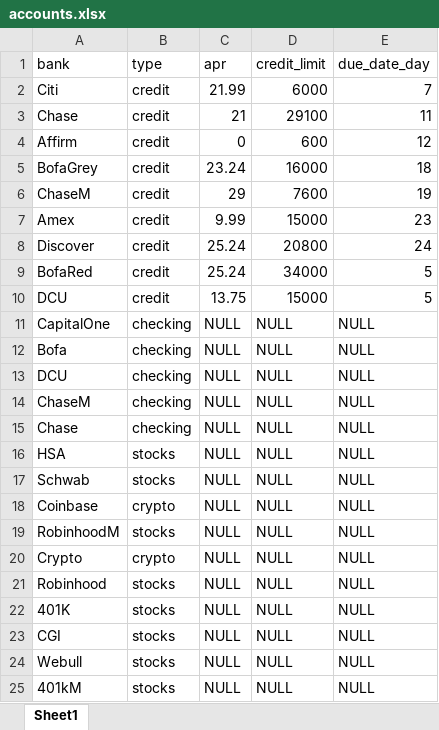
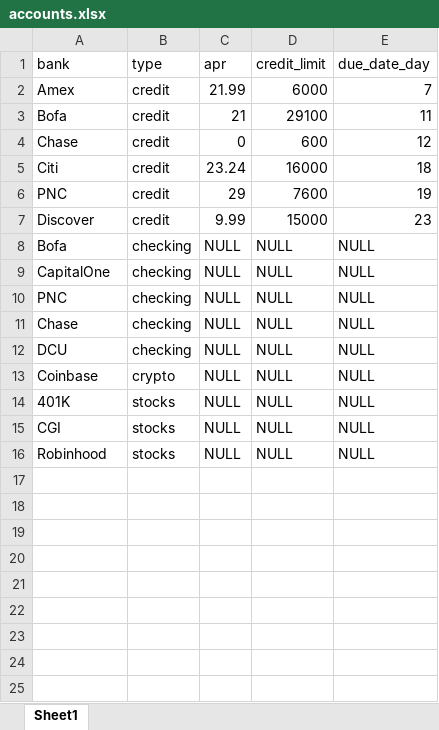
Before and after one commit to nithin7008/financeAssistant, an Excel workbook: db/accounts.xlsx, sheet Sheet1, drawn as a sheet; values as stored, in another font and other column widths than the file's, no borders; removed rows and columns are numbered as before the commit, all else as after; the diff names each change by its address in the sheet, - before the commit and + after, or states it on an @@ line.

```diff
--- a/db/accounts.xlsx (sheet Sheet1)
+++ b/db/accounts.xlsx (sheet Sheet1)
-A2 (bank): Citi
+A2 (bank): Amex
-A3 (bank): Chase
+A3 (bank): Bofa
-A4 (bank): Affirm
+A4 (bank): Chase
-A5 (bank): BofaGrey
+A5 (bank): Citi
-A6 (bank): ChaseM
+A6 (bank): PNC
-A7 (bank): Amex
+A7 (bank): Discover
-row 8: Discover | credit | 25.24 | 20800 | 24
-row 9: BofaRed | credit | 25.24 | 34000 | 5
-row 10: DCU | credit | 13.75 | 15000 | 5
+row 8: Bofa | checking | NULL | NULL | NULL
-A10 (bank): Bofa
+A10 (bank): PNC
@@ row 15 moved to row 11: Chase @@
-row 14: ChaseM | checking | NULL | NULL | NULL
-row 16: HSA | stocks | NULL | NULL | NULL
-row 17: Schwab | stocks | NULL | NULL | NULL
-row 19: RobinhoodM | stocks | NULL | NULL | NULL
-row 20: Crypto | crypto | NULL | NULL | NULL
-row 21: Robinhood | stocks | NULL | NULL | NULL
-A16 (bank): Webull
+A16 (bank): Robinhood
-row 25: 401kM | stocks | NULL | NULL | NULL
```
Also changed, not shown: db/account_weekly_snapshot.xlsx, 3 other files.
